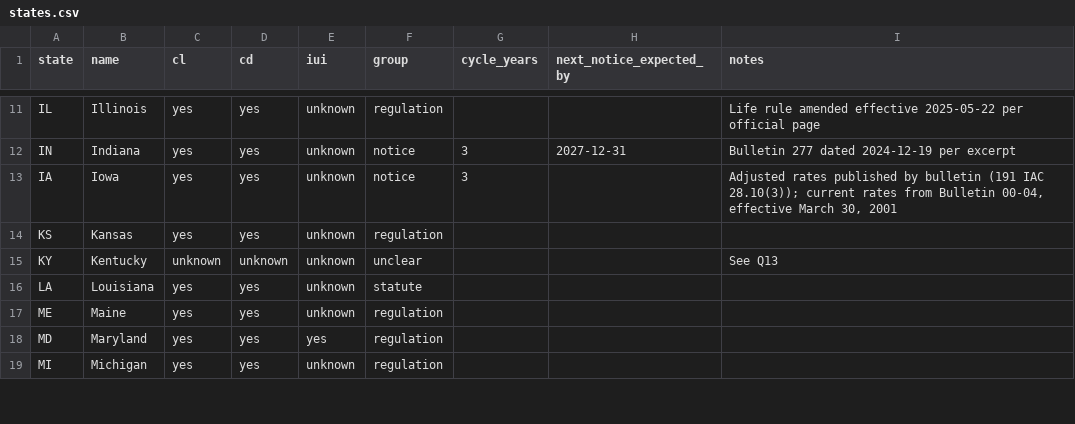
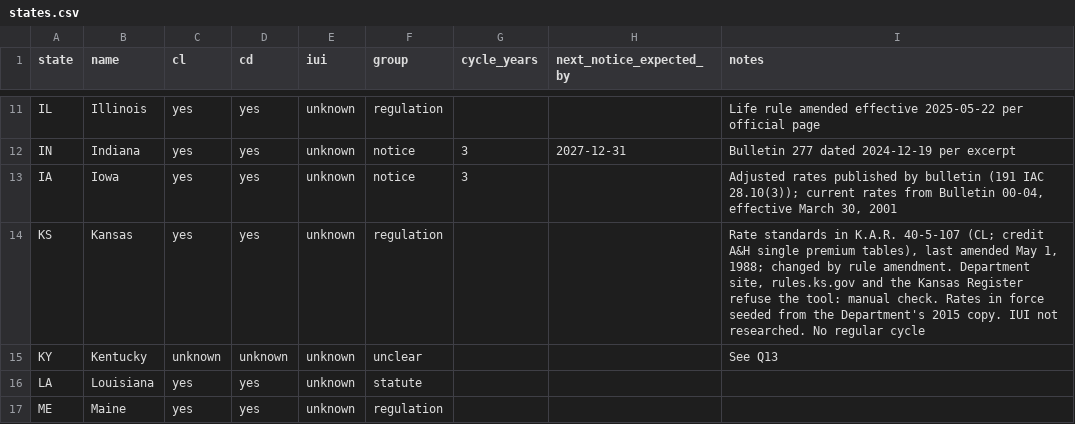
Before and after one commit to eisenhourlabs/Prima-Facie-Rate-Tracker, a CSV file: config/states.csv, drawn as a sheet; only a part is shown, gaps mark what is left out; the shorter side is filled out with more unchanged rows.

```diff
--- a/config/states.csv
+++ b/config/states.csv
@@ -13,3 +13,3 @@ IN,Indiana,yes,yes,unknown,notice,3,2027-12-31,Bulletin 277 dated 2024-12-19 per
 IA,Iowa,yes,yes,unknown,notice,3,,"Adjusted rates published by bulletin (191 IAC 28.10(3)); current rates from Bulletin 00-04, effective March 30, 2001"
-KS,Kansas,yes,yes,unknown,regulation,,,
+KS,Kansas,yes,yes,unknown,regulation,,,"Rate standards in K.A.R. 40-5-107 (CL; credit A&H single premium tables), last amended May 1, 1988; changed by rule amendment. Department site, rules.ks.gov and the Kansas Register refuse the tool: manual check. Rates in force seeded from the Department's 2015 copy. IUI not researched. No regular cycle"
 KY,Kentucky,unknown,unknown,unknown,unclear,,,See Q13
```
Also changed, not shown: config/official_domains.csv, config/sources.csv, 12 other files.
